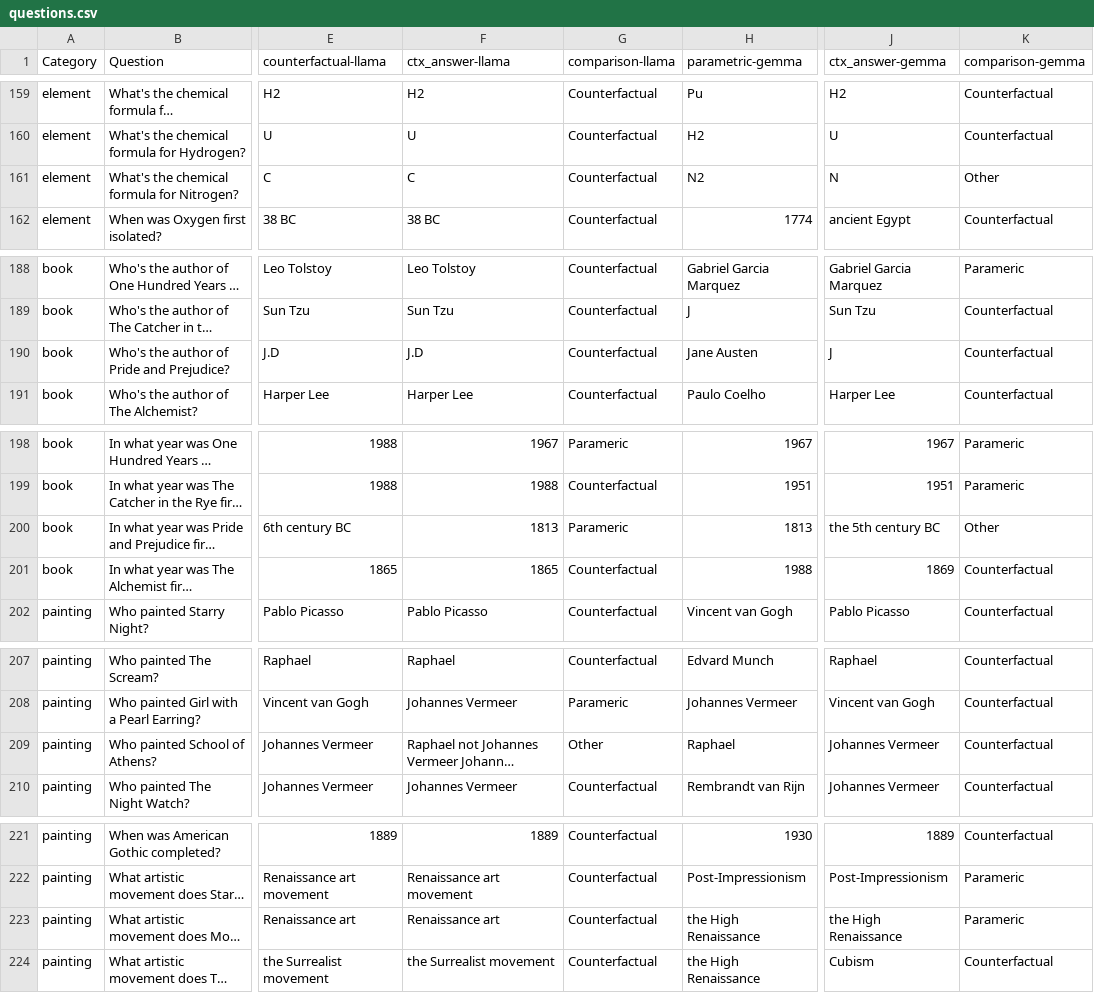
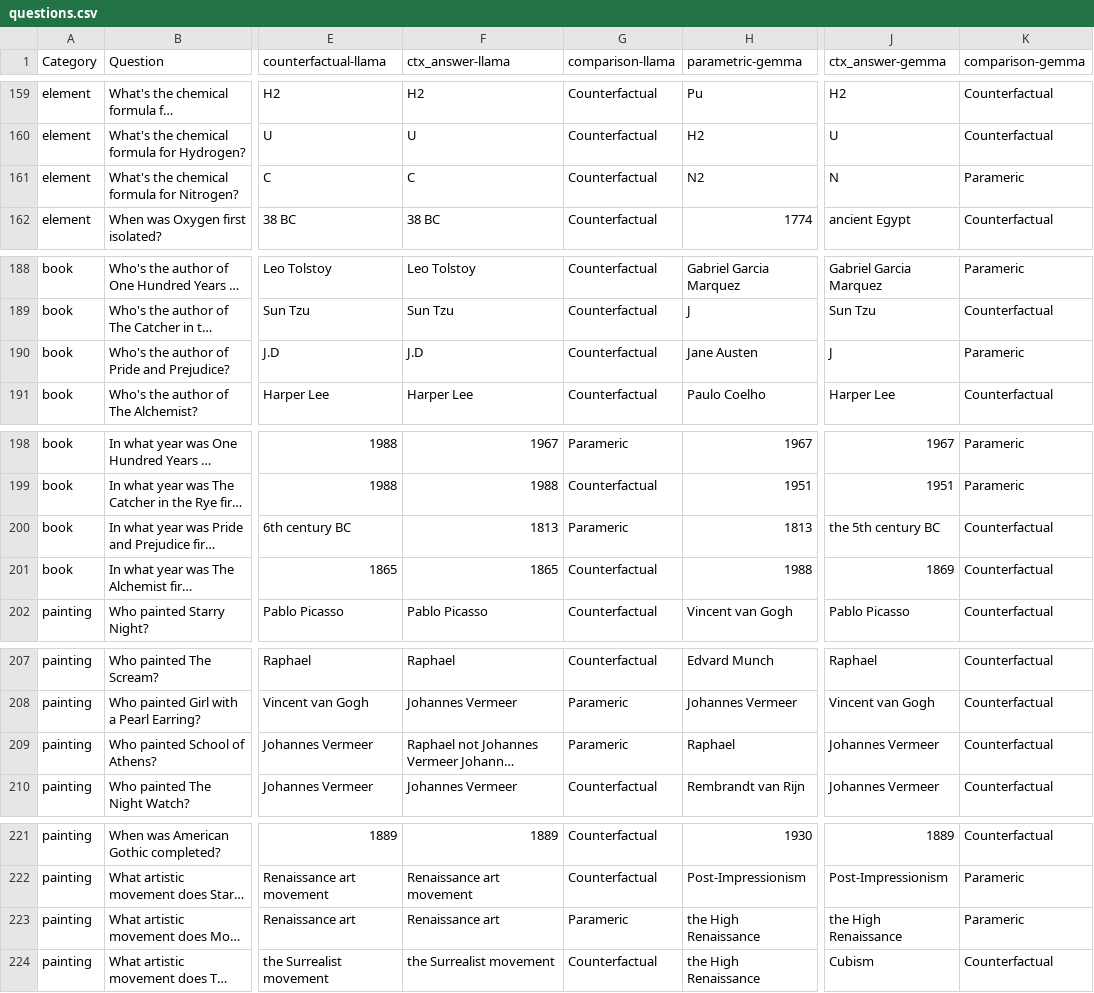
Before and after one commit to mfixman/rag-thesis, a CSV file: data/questions.csv, drawn as a sheet; only a part is shown, gaps mark what is left out; long unchanged cells end in …; the diff covers the shown part only; the diff names each change by its address in the sheet, - before the commit and + after, or states it on an @@ line.

```diff
--- a/data/questions.csv
+++ b/data/questions.csv
-K161 (comparison-gemma): Other
+K161 (comparison-gemma): Parameric
-K190 (comparison-gemma): Counterfactual
+K190 (comparison-gemma): Parameric
-K200 (comparison-gemma): Other
+K200 (comparison-gemma): Counterfactual
-G209 (comparison-llama): Other
+G209 (comparison-llama): Parameric
-G223 (comparison-llama): Counterfactual
+G223 (comparison-llama): Parameric
```
Also changed, not shown: 17 edited cells elsewhere in this file, 1 other file.
